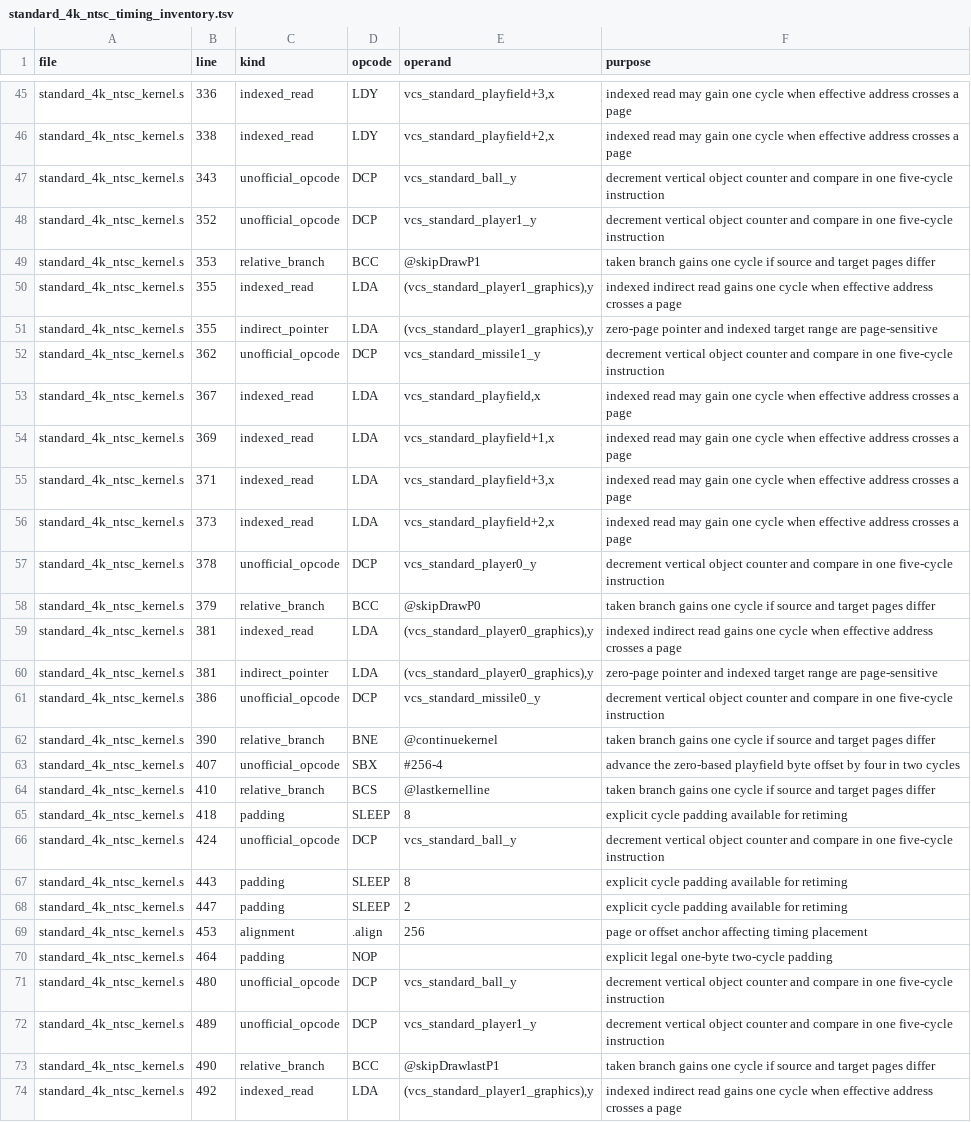
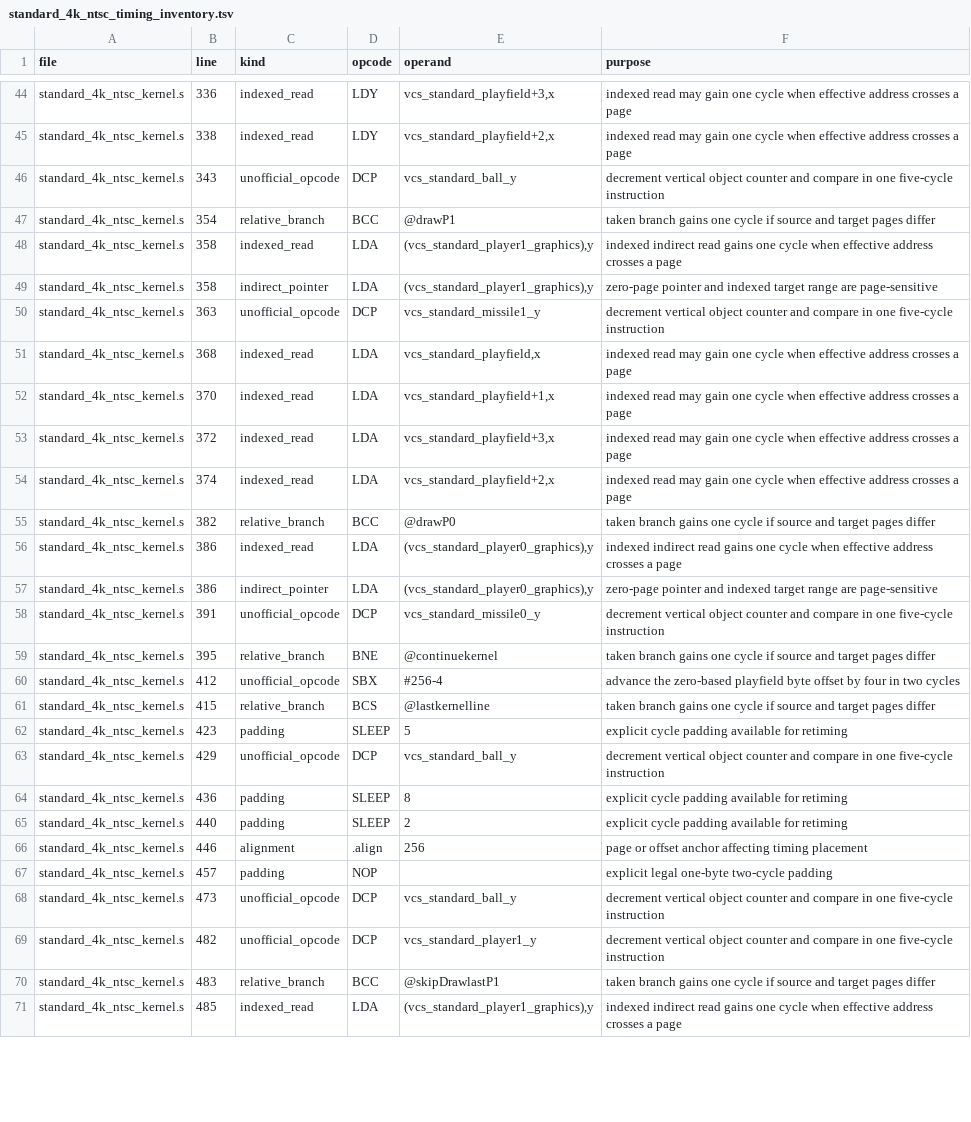
Before and after one commit to GorillaSapiens/vcsc, a TSV file: libraries/vcs/kernels/standard_4k_ntsc/standard_4k_ntsc_timing_inventory.tsv, drawn as a sheet; only a part is shown, gaps mark what is left out; removed rows and columns are numbered as before the commit, all else as after; the diff covers the shown part only; the diff names each change by its address in the sheet, - before the commit and + after, or states it on an @@ line.

Commit message:
legalize steady player DCP paths

```diff
--- a/libraries/vcs/kernels/standard_4k_ntsc/standard_4k_ntsc_timing_inventory.tsv
+++ b/libraries/vcs/kernels/standard_4k_ntsc/standard_4k_ntsc_timing_inventory.tsv
-row 48: standard_4k_ntsc_kernel.s | 352 | unofficial_opcode | DCP | vcs_standard_player1_y | decrement vertical object counter and compare in one five-cycle instruction
-B47 (line): 353
+B47 (line): 354
-E47 (operand): @skipDrawP1
+E47 (operand): @drawP1
-B48:B49 (line): 355
+B48:B49 (line): 358
-B50 (line): 362
+B50 (line): 363
-B51 (line): 367
+B51 (line): 368
-B52 (line): 369
+B52 (line): 370
-B53 (line): 371
+B53 (line): 372
-B54 (line): 373
+B54 (line): 374
-row 57: standard_4k_ntsc_kernel.s | 378 | unofficial_opcode | DCP | vcs_standard_player0_y | decrement vertical object counter and compare in one five-cycle instruction
-B55 (line): 379
+B55 (line): 382
-E55 (operand): @skipDrawP0
+E55 (operand): @drawP0
-B56:B57 (line): 381
+B56:B57 (line): 386
-B58 (line): 386
+B58 (line): 391
-B59 (line): 390
+B59 (line): 395
-B60 (line): 407
+B60 (line): 412
-B61 (line): 410
+B61 (line): 415
-B62 (line): 418
+B62 (line): 423
-E62 (operand): 8
+E62 (operand): 5
-B63 (line): 424
+B63 (line): 429
-B64 (line): 443
+B64 (line): 436
-B65 (line): 447
+B65 (line): 440
-B66 (line): 453
+B66 (line): 446
-B67 (line): 464
+B67 (line): 457
-B68 (line): 480
+B68 (line): 473
-B69 (line): 489
+B69 (line): 482
-B70 (line): 490
+B70 (line): 483
-B71 (line): 492
+B71 (line): 485
```
Also changed, not shown: 1 removed row and 30 edited cells elsewhere in this file, libraries/vcs/kernels/standard_4k_ntsc/standard_4k_ntsc_unofficial_opcodes.tsv, 14 other files.
